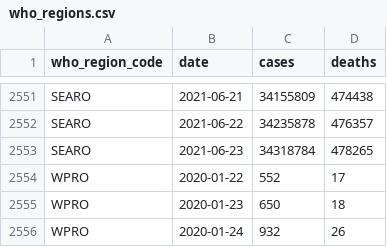
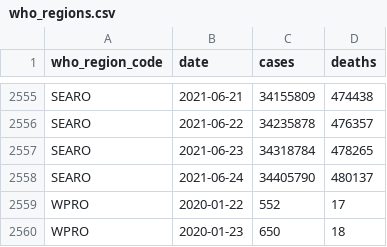
Before and after one commit to WorldHealthOrganization/xform-covid-casecount-jhu, a CSV file: output/who_regions.csv, drawn as a sheet; only a part is shown, gaps mark what is left out; the shorter side is filled out with more unchanged rows; the diff covers the shown part only; the diff names each change by its address in the sheet, - before the commit and + after, or states it on an @@ line.

```diff
--- a/output/who_regions.csv
+++ b/output/who_regions.csv
+row 2558: SEARO | 2021-06-24 | 34405790 | 480137
```
Also changed, not shown: 5 added rows and 1 edited cell elsewhere in this file, output/continents.csv, output/global.csv, 1 other file.
